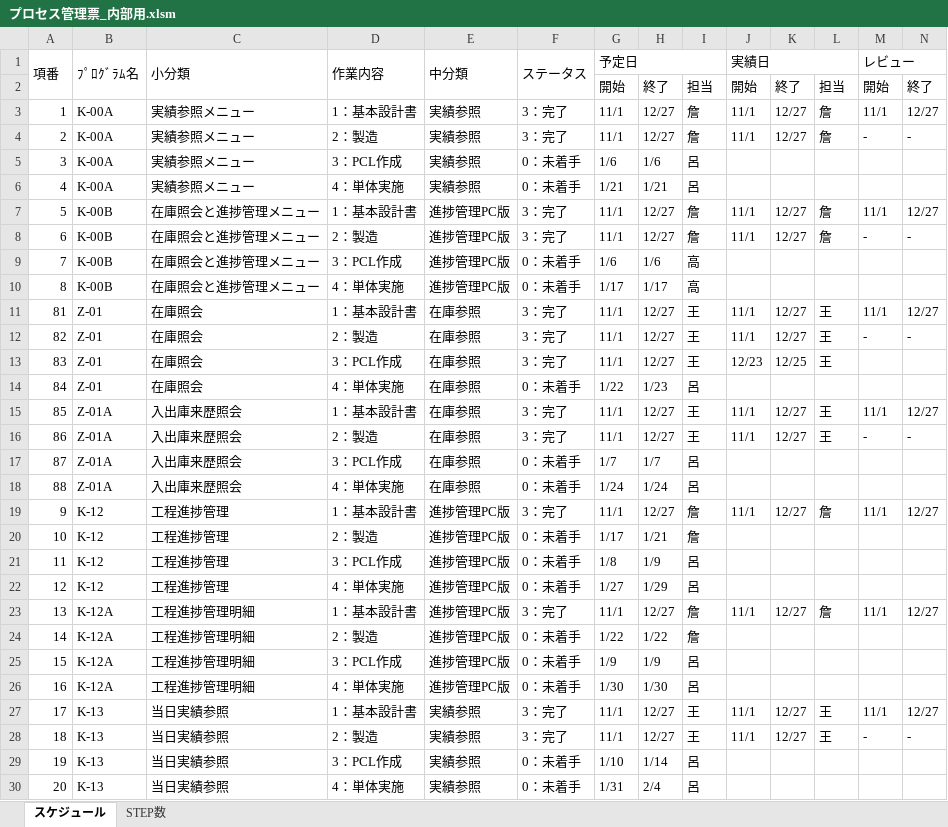
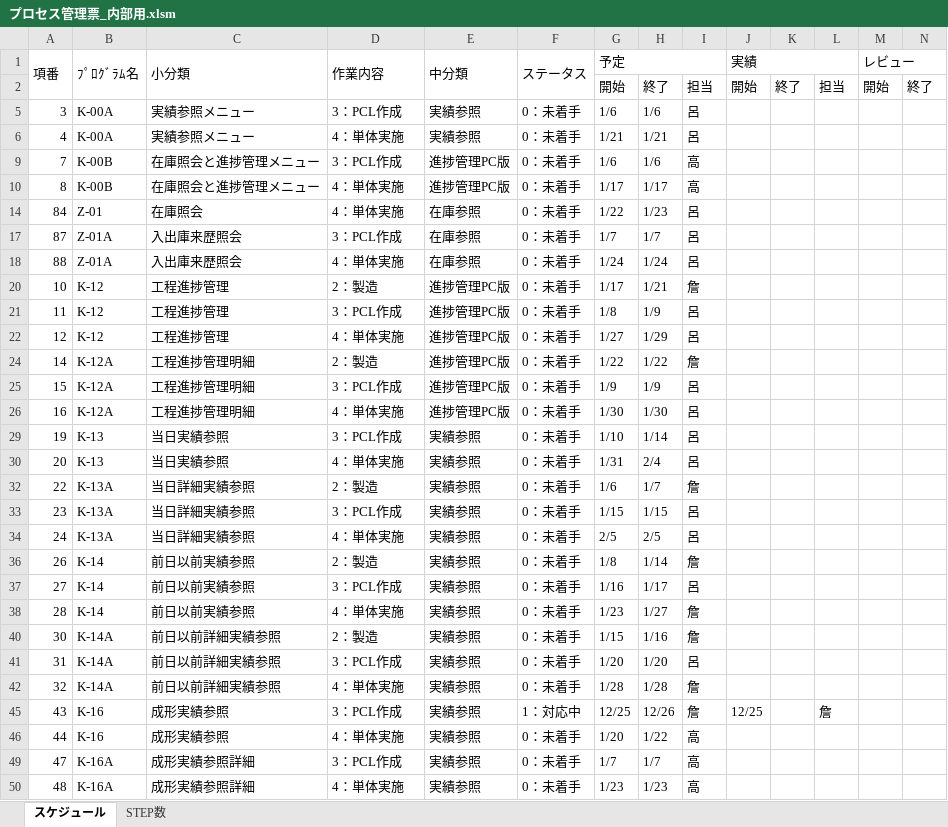
Before and after one commit to LeviDlflu/backdoor, an Excel workbook: プロセス管理票_内部用.xlsm, sheet スケジュール, drawn as a sheet; only a part is shown; the shorter side is filled out with more unchanged rows; values as stored, in another font and other column widths than the file's, no cell formats; rows hold the shown columns only; the diff covers the shown part only; the diff names each change by its address in the sheet, - before the commit and + after, or states it on an @@ line.

Commit message:
Update プロセス管理票_内部用.xlsm

```diff
--- a/プロセス管理票_内部用.xlsm (sheet スケジュール)
+++ b/プロセス管理票_内部用.xlsm (sheet スケジュール)
-G1: 予定日
+G1: 予定
-J1: 実績日
+J1: 実績
@@ row 3 hidden: 1 | K-00A | 実績参照メニュー | 1：基本設計書 | 実績参照 | 3：完了 | 11/1 | 12/27 | 詹 | 11/1 | 12/27 | 詹 | 11/1 | 12/27 @@
@@ row 4 hidden: 2 | K-00A | 実績参照メニュー | 2：製造 | 実績参照 | 3：完了 | 11/1 | 12/27 | 詹 | 11/1 | 12/27 | 詹 | - | - @@
@@ row 7 hidden: 5 | K-00B | 在庫照会と進捗管理メニュー | 1：基本設計書 | 進捗管理PC版 | 3：完了 | 11/1 | 12/27 | 詹 | 11/1 | 12/27 | 詹 | 11/1 | 12/27 @@
@@ row 8 hidden: 6 | K-00B | 在庫照会と進捗管理メニュー | 2：製造 | 進捗管理PC版 | 3：完了 | 11/1 | 12/27 | 詹 | 11/1 | 12/27 | 詹 | - | - @@
@@ row 11 hidden: 81 | Z-01 | 在庫照会 | 1：基本設計書 | 在庫参照 | 3：完了 | 11/1 | 12/27 | 王 | 11/1 | 12/27 | 王 | 11/1 | 12/27 @@
@@ row 12 hidden: 82 | Z-01 | 在庫照会 | 2：製造 | 在庫参照 | 3：完了 | 11/1 | 12/27 | 王 | 11/1 | 12/27 | 王 | - | - @@
@@ row 13 hidden: 83 | Z-01 | 在庫照会 | 3：PCL作成 | 在庫参照 | 3：完了 | 11/1 | 12/27 | 王 | 12/23 | 12/25 | 王 @@
@@ row 15 hidden: 85 | Z-01A | 入出庫来歴照会 | 1：基本設計書 | 在庫参照 | 3：完了 | 11/1 | 12/27 | 王 | 11/1 | 12/27 | 王 | 11/1 | 12/27 @@
@@ row 16 hidden: 86 | Z-01A | 入出庫来歴照会 | 2：製造 | 在庫参照 | 3：完了 | 11/1 | 12/27 | 王 | 11/1 | 12/27 | 王 | - | - @@
@@ row 19 hidden: 9 | K-12 | 工程進捗管理 | 1：基本設計書 | 進捗管理PC版 | 3：完了 | 11/1 | 12/27 | 詹 | 11/1 | 12/27 | 詹 | 11/1 | 12/27 @@
@@ row 23 hidden: 13 | K-12A | 工程進捗管理明細 | 1：基本設計書 | 進捗管理PC版 | 3：完了 | 11/1 | 12/27 | 詹 | 11/1 | 12/27 | 詹 | 11/1 | 12/27 @@
@@ row 27 hidden: 17 | K-13 | 当日実績参照 | 1：基本設計書 | 実績参照 | 3：完了 | 11/1 | 12/27 | 王 | 11/1 | 12/27 | 王 | 11/1 | 12/27 @@
@@ row 28 hidden: 18 | K-13 | 当日実績参照 | 2：製造 | 実績参照 | 3：完了 | 11/1 | 12/27 | 王 | 11/1 | 12/27 | 王 | - | - @@
```
Also changed, not shown: 23 hidden or unhidden rows elsewhere in this sheet, sheet STEP数, cell formats.
